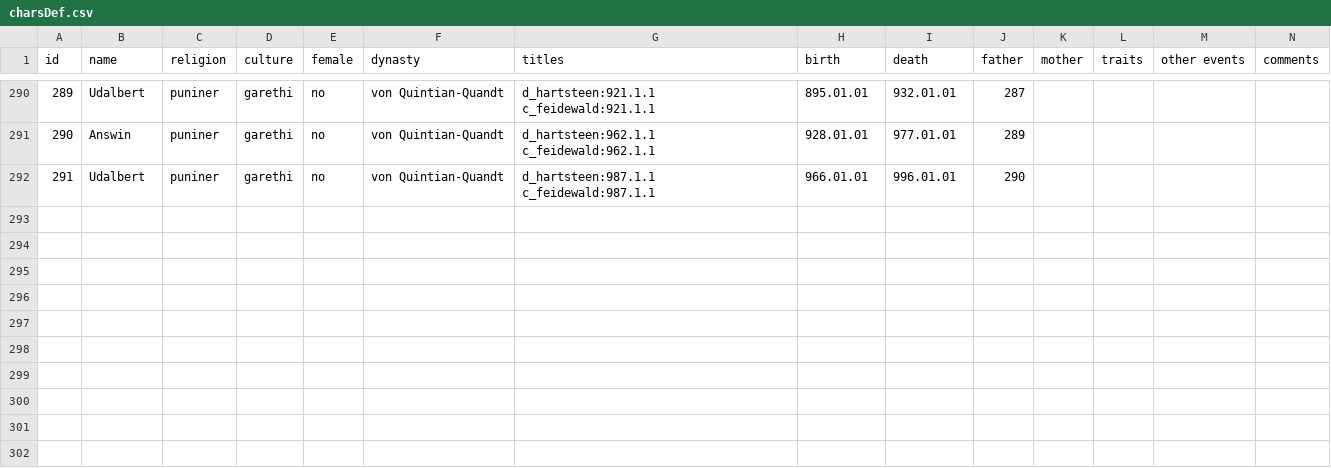
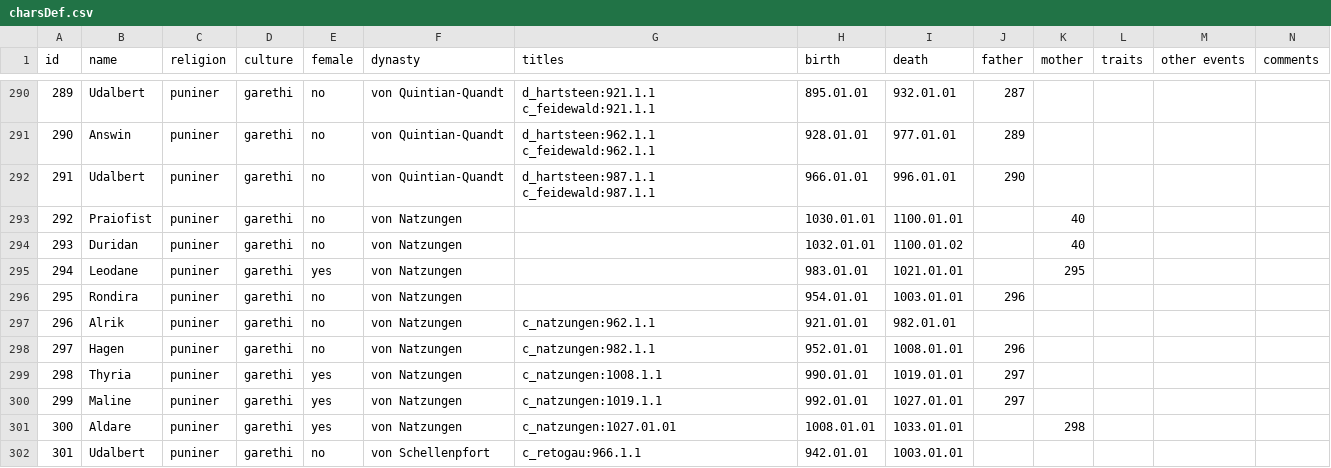
Before and after one commit to raykyn/DSA, a CSV file: history/characters/charsDef.csv, drawn as a sheet; only a part is shown, gaps mark what is left out; rows hold the shown columns only; the diff covers the shown part only; the diff names each change by its address in the sheet, - before the commit and + after, or states it on an @@ line.

Commit message:
Natzungen, Retogau

```diff
--- a/history/characters/charsDef.csv
+++ b/history/characters/charsDef.csv
+row 293: 292 | Praiofist | puniner | garethi | no | von Natzungen |  | 1030.01.01 | 1100.01.01 |  | 40
+row 294: 293 | Duridan | puniner | garethi | no | von Natzungen |  | 1032.01.01 | 1100.01.02 |  | 40
+row 295: 294 | Leodane | puniner | garethi | yes | von Natzungen |  | 983.01.01 | 1021.01.01 |  | 295
+row 296: 295 | Rondira | puniner | garethi | no | von Natzungen |  | 954.01.01 | 1003.01.01 | 296
+row 297: 296 | Alrik | puniner | garethi | no | von Natzungen | c_natzungen:962.1.1 | 921.01.01 | 982.01.01
+row 298: 297 | Hagen | puniner | garethi | no | von Natzungen | c_natzungen:982.1.1 | 952.01.01 | 1008.01.01 | 296
+row 299: 298 | Thyria | puniner | garethi | yes | von Natzungen | c_natzungen:1008.1.1 | 990.01.01 | 1019.01.01 | 297
+row 300: 299 | Maline | puniner | garethi | yes | von Natzungen | c_natzungen:1019.1.1 | 992.01.01 | 1027.01.01 | 297
+row 301: 300 | Aldare | puniner | garethi | yes | von Natzungen | c_natzungen:1027.01.01 | 1008.01.01 | 1033.01.01 |  | 298
+row 302: 301 | Udalbert | puniner | garethi | no | von Schellenpfort | c_retogau:966.1.1 | 942.01.01 | 1003.01.01
```
Also changed, not shown: 10 added rows and 5 edited cells elsewhere in this file, 4 other files.
